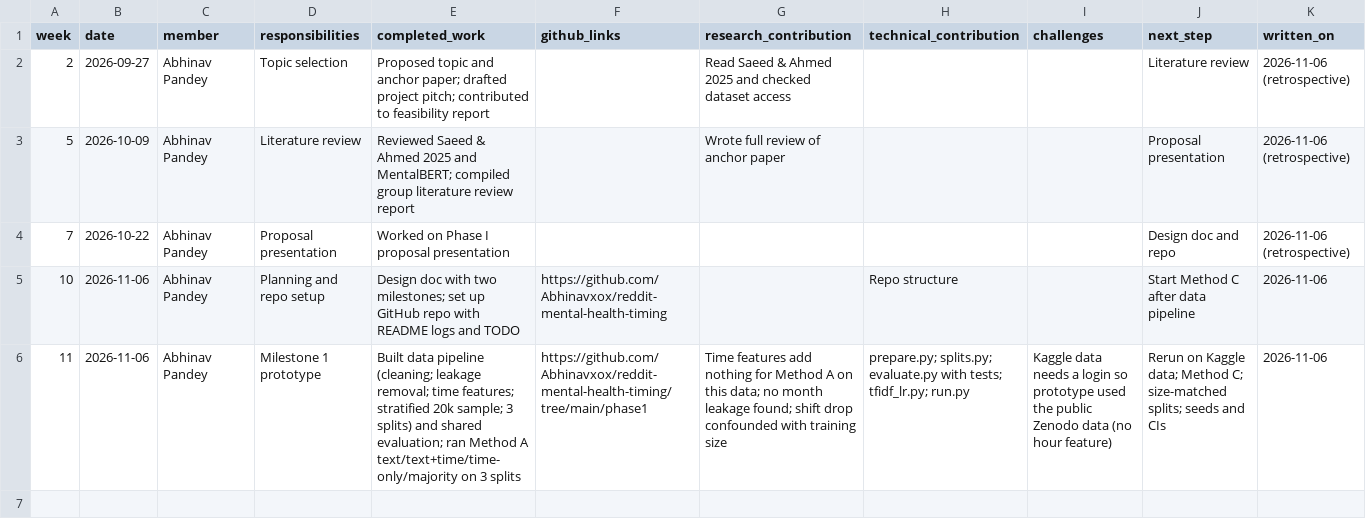
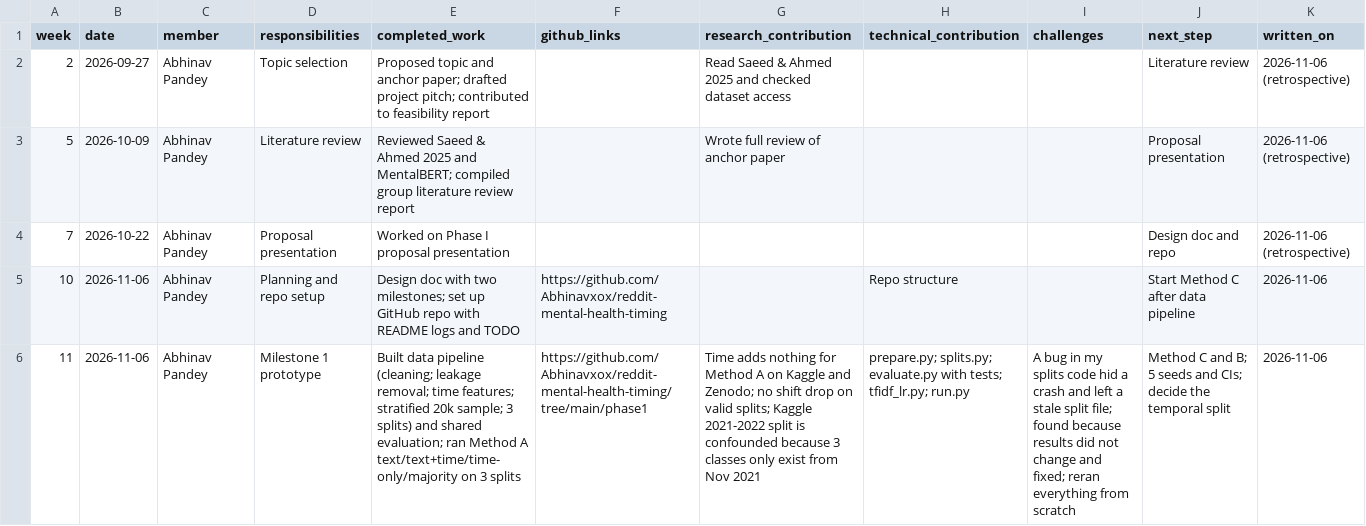
Before and after one commit to Abhinavxox/reddit-mental-health-timing, a CSV file: logs/weekly_log.csv, drawn as a sheet; the diff names each change by its address in the sheet, - before the commit and + after, or states it on an @@ line.

Commit message:
Update TODO and weekly log with Milestone 1 findings

```diff
--- a/logs/weekly_log.csv
+++ b/logs/weekly_log.csv
-G6 (research_contribution): Time features add nothing for Method A on this data; no month leakage found; shift drop confounded with training size
+G6 (research_contribution): Time adds nothing for Method A on Kaggle and Zenodo; no shift drop on valid splits; Kaggle 2021-2022 split is confounded because 3 classes only exist from Nov 2021
-I6 (challenges): Kaggle data needs a login so prototype used the public Zenodo data (no hour feature)
+I6 (challenges): A bug in my splits code hid a crash and left a stale split file; found because results did not change and fixed; reran everything from scratch
-J6 (next_step): Rerun on Kaggle data; Method C; size-matched splits; seeds and CIs
+J6 (next_step): Method C and B; 5 seeds and CIs; decide the temporal split
```
Also changed, not shown: 1 other file.
